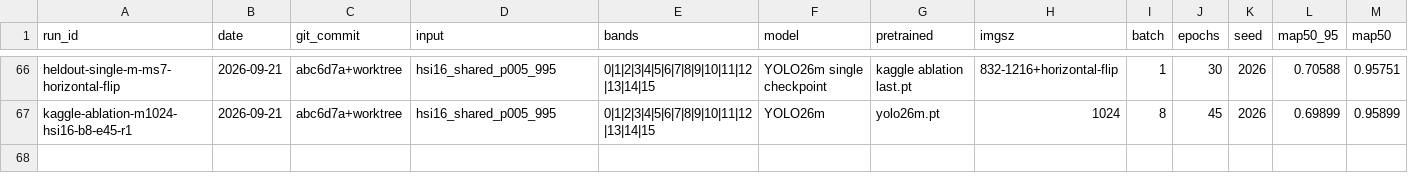
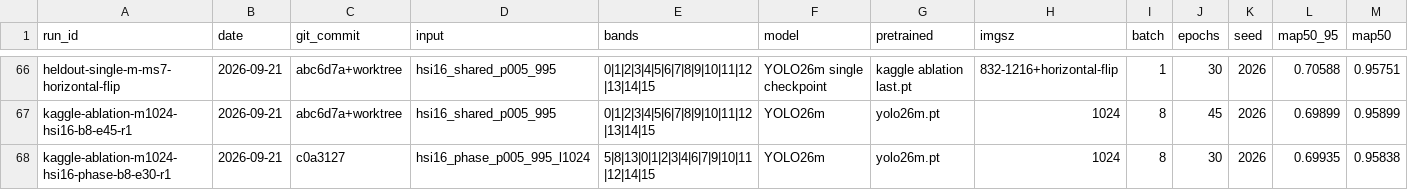
Before and after one commit to khalilpong/hyperspectral-object-detection-2026, a CSV file: experiments/experiments.csv, drawn as a sheet; only a part is shown, gaps mark what is left out; rows hold the shown columns only; the diff names each change by its address in the sheet, - before the commit and + after, or states it on an @@ line.

Commit message:
Record rejected phase-aware ablation

```diff
--- a/experiments/experiments.csv
+++ b/experiments/experiments.csv
+row 68: kaggle-ablation-m1024-hsi16-phase-b8-e30-r1 | 2026-09-21 | c0a3127 | hsi16_phase_p005_995_l1024 | 5|8|13|0|1|2|3|4|6|7|9|10|11|12|14|15 | YOLO26m | yolo26m.pt | 1024 | 8 | 30 | 2026 | 0.69935 | 0.95838
```
Also changed, not shown: 5 other files.
